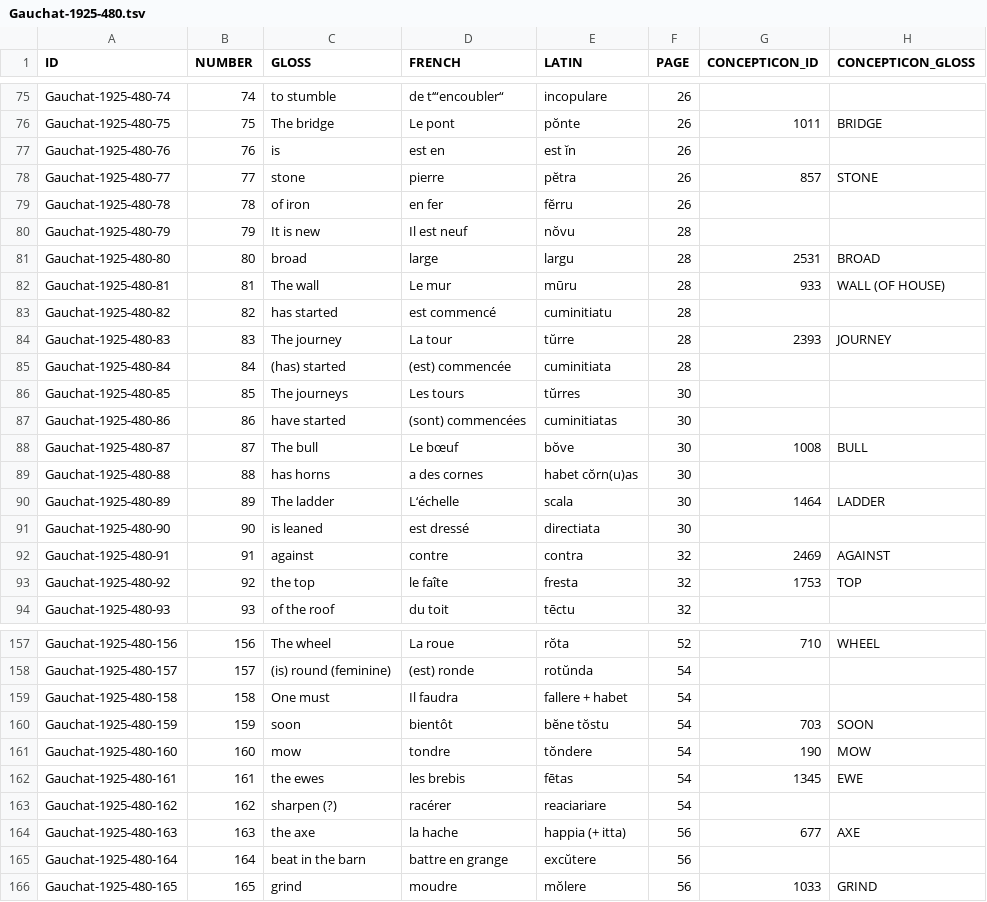
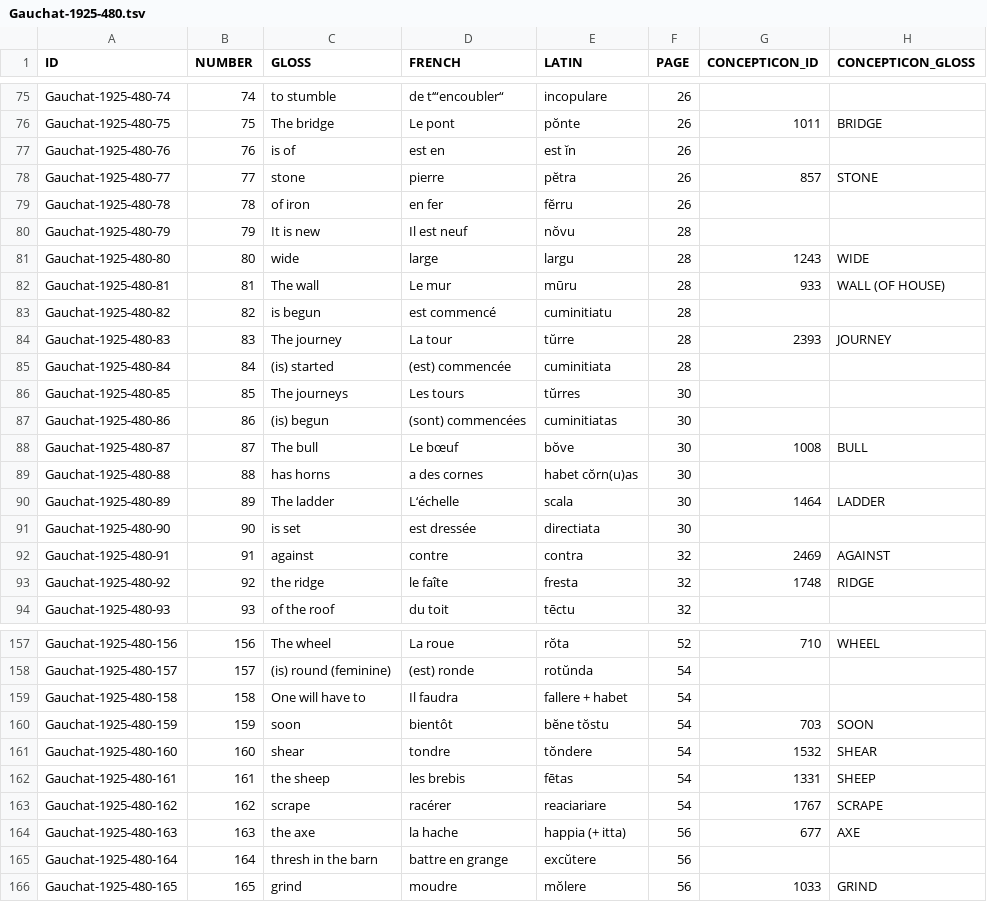
Before and after one commit to concepticon/concepticon-data, a TSV file: concepticondata/conceptlists/Gauchat-1925-480.tsv, drawn as a sheet; only a part is shown, gaps mark what is left out; the diff covers the shown part only.

```diff
--- a/concepticondata/conceptlists/Gauchat-1925-480.tsv
+++ b/concepticondata/conceptlists/Gauchat-1925-480.tsv
@@ -76,3 +76,3 @@ Gauchat-1925-480-74	74	to stumble	de t‘“encoubler“	incopulare	26
 Gauchat-1925-480-75	75	The bridge	Le pont	pŏnte	26	1011	BRIDGE
-Gauchat-1925-480-76	76	is	est en	est ĭn	26		
+Gauchat-1925-480-76	76	is of	est en	est ĭn	26		
 Gauchat-1925-480-77	77	stone	pierre	pĕtra	26	857	STONE
@@ -80,9 +80,9 @@ Gauchat-1925-480-78	78	of iron	en fer	fĕrru	26
 Gauchat-1925-480-79	79	It is new	Il est neuf	nŏvu	28		
-Gauchat-1925-480-80	80	broad	large	largu	28	2531	BROAD
+Gauchat-1925-480-80	80	wide	large	largu	28	1243	WIDE
 Gauchat-1925-480-81	81	The wall	Le mur	mūru	28	933	WALL (OF HOUSE)
-Gauchat-1925-480-82	82	has started	est commencé	cuminitiatu	28		
+Gauchat-1925-480-82	82	is begun	est commencé	cuminitiatu	28		
 Gauchat-1925-480-83	83	The journey	La tour	tŭrre	28	2393	JOURNEY
-Gauchat-1925-480-84	84	(has) started	(est) commencée	cuminitiata	28		
+Gauchat-1925-480-84	84	(is) started	(est) commencée	cuminitiata	28		
 Gauchat-1925-480-85	85	The journeys	Les tours	tŭrres	30		
-Gauchat-1925-480-86	86	have started	(sont) commencées	cuminitiatas	30		
+Gauchat-1925-480-86	86	(is) begun	(sont) commencées	cuminitiatas	30		
 Gauchat-1925-480-87	87	The bull	Le bœuf	bŏve	30	1008	BULL
@@ -90,5 +90,5 @@ Gauchat-1925-480-88	88	has horns	a des cornes	habet cŏrn(u)as	30
 Gauchat-1925-480-89	89	The ladder	L‘échelle	scala	30	1464	LADDER
-Gauchat-1925-480-90	90	is leaned	est dressé	directiata	30		
+Gauchat-1925-480-90	90	is set	est dressée	directiata	30		
 Gauchat-1925-480-91	91	against	contre	contra	32	2469	AGAINST
-Gauchat-1925-480-92	92	the top	le faîte	fresta	32	1753	TOP
+Gauchat-1925-480-92	92	the ridge	le faîte	fresta	32	1748	RIDGE
 Gauchat-1925-480-93	93	of the roof	du toit	tēctu	32		
@@ -158,9 +158,9 @@ Gauchat-1925-480-156	156	The wheel	La roue	rŏta	52	710	WHEEL
 Gauchat-1925-480-157	157	(is) round (feminine)	(est) ronde	rotŭnda	54		
-Gauchat-1925-480-158	158	One must	Il faudra	fallere + habet	54		
+Gauchat-1925-480-158	158	One will have to	Il faudra	fallere + habet	54		
 Gauchat-1925-480-159	159	soon	bientôt	bĕne tŏstu	54	703	SOON
-Gauchat-1925-480-160	160	mow	tondre	tŏndere	54	190	MOW
-Gauchat-1925-480-161	161	the ewes	les brebis	fētas	54	1345	EWE
-Gauchat-1925-480-162	162	sharpen (?)	racérer	reaciariare	54		
+Gauchat-1925-480-160	160	shear	tondre	tŏndere	54	1532	SHEAR
+Gauchat-1925-480-161	161	the sheep	les brebis	fētas	54	1331	SHEEP
+Gauchat-1925-480-162	162	scrape	racérer	reaciariare	54	1767	SCRAPE
 Gauchat-1925-480-163	163	the axe	la hache	happia (+ itta)	56	677	AXE
-Gauchat-1925-480-164	164	beat in the barn	battre en grange	excŭtere	56		
+Gauchat-1925-480-164	164	thresh in the barn	battre en grange	excŭtere	56		
 Gauchat-1925-480-165	165	grind	moudre	mŏlere	56	1033	GRIND
```
Also changed, not shown: 118 edited cells elsewhere in this file, 1 other file.
